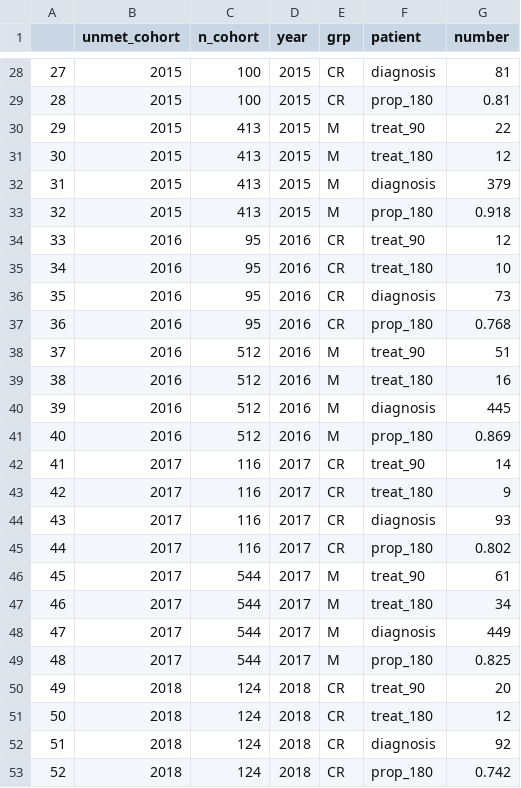
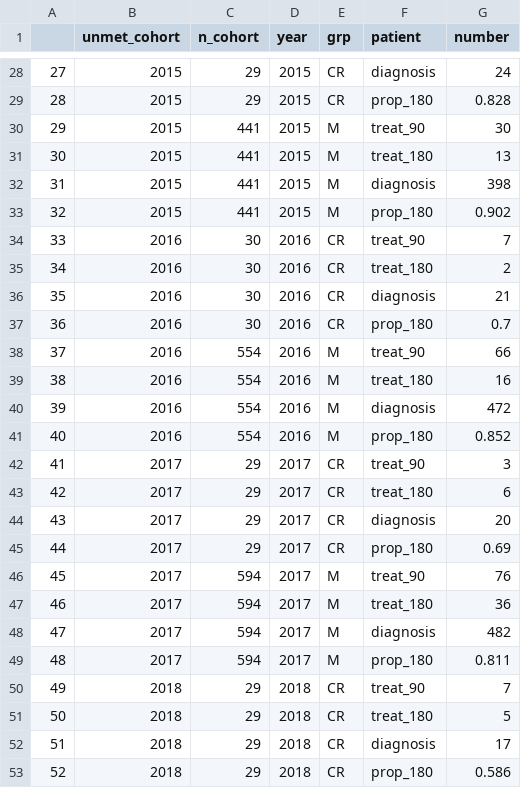
Before and after one commit to scan2030/SCAN-WP1-WP2-JS-Data-Visualization, a CSV file: SCAN-PC/PC Unmet Need Plot Data.csv, drawn as a sheet; only a part is shown, gaps mark what is left out; the diff covers the shown part only.

```diff
--- a/SCAN-PC/PC Unmet Need Plot Data.csv
+++ b/SCAN-PC/PC Unmet Need Plot Data.csv
@@ -28,26 +28,26 @@
-"27",2015,100,2015,"CR","diagnosis",81
-"28",2015,100,2015,"CR","prop_180",0.81
-"29",2015,413,2015,"M","treat_90",22
-"30",2015,413,2015,"M","treat_180",12
-"31",2015,413,2015,"M","diagnosis",379
-"32",2015,413,2015,"M","prop_180",0.918
-"33",2016,95,2016,"CR","treat_90",12
-"34",2016,95,2016,"CR","treat_180",10
-"35",2016,95,2016,"CR","diagnosis",73
-"36",2016,95,2016,"CR","prop_180",0.768
-"37",2016,512,2016,"M","treat_90",51
-"38",2016,512,2016,"M","treat_180",16
-"39",2016,512,2016,"M","diagnosis",445
-"40",2016,512,2016,"M","prop_180",0.869
-"41",2017,116,2017,"CR","treat_90",14
-"42",2017,116,2017,"CR","treat_180",9
-"43",2017,116,2017,"CR","diagnosis",93
-"44",2017,116,2017,"CR","prop_180",0.802
-"45",2017,544,2017,"M","treat_90",61
-"46",2017,544,2017,"M","treat_180",34
-"47",2017,544,2017,"M","diagnosis",449
-"48",2017,544,2017,"M","prop_180",0.825
-"49",2018,124,2018,"CR","treat_90",20
-"50",2018,124,2018,"CR","treat_180",12
-"51",2018,124,2018,"CR","diagnosis",92
-"52",2018,124,2018,"CR","prop_180",0.742
+"27",2015,29,2015,"CR","diagnosis",24
+"28",2015,29,2015,"CR","prop_180",0.828
+"29",2015,441,2015,"M","treat_90",30
+"30",2015,441,2015,"M","treat_180",13
+"31",2015,441,2015,"M","diagnosis",398
+"32",2015,441,2015,"M","prop_180",0.902
+"33",2016,30,2016,"CR","treat_90",7
+"34",2016,30,2016,"CR","treat_180",2
+"35",2016,30,2016,"CR","diagnosis",21
+"36",2016,30,2016,"CR","prop_180",0.7
+"37",2016,554,2016,"M","treat_90",66
+"38",2016,554,2016,"M","treat_180",16
+"39",2016,554,2016,"M","diagnosis",472
+"40",2016,554,2016,"M","prop_180",0.852
+"41",2017,29,2017,"CR","treat_90",3
+"42",2017,29,2017,"CR","treat_180",6
+"43",2017,29,2017,"CR","diagnosis",20
+"44",2017,29,2017,"CR","prop_180",0.69
+"45",2017,594,2017,"M","treat_90",76
+"46",2017,594,2017,"M","treat_180",36
+"47",2017,594,2017,"M","diagnosis",482
+"48",2017,594,2017,"M","prop_180",0.811
+"49",2018,29,2018,"CR","treat_90",7
+"50",2018,29,2018,"CR","treat_180",5
+"51",2018,29,2018,"CR","diagnosis",17
+"52",2018,29,2018,"CR","prop_180",0.586
```
Also changed, not shown: 122 edited cells elsewhere in this file.
